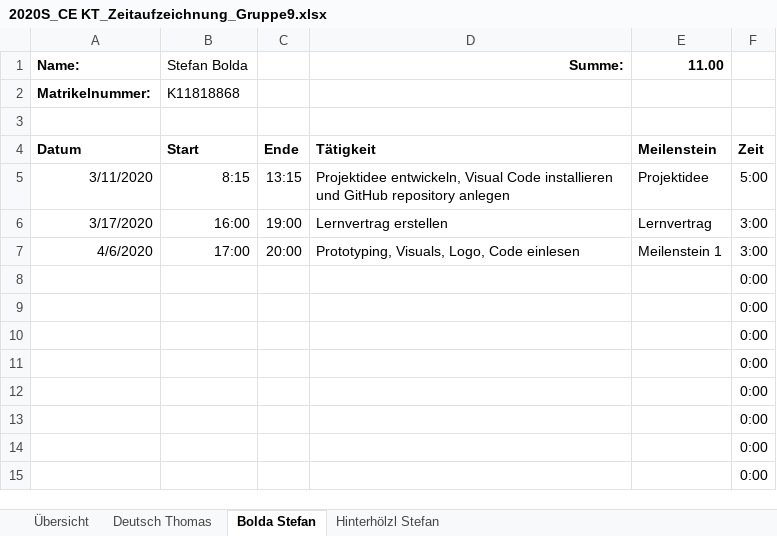
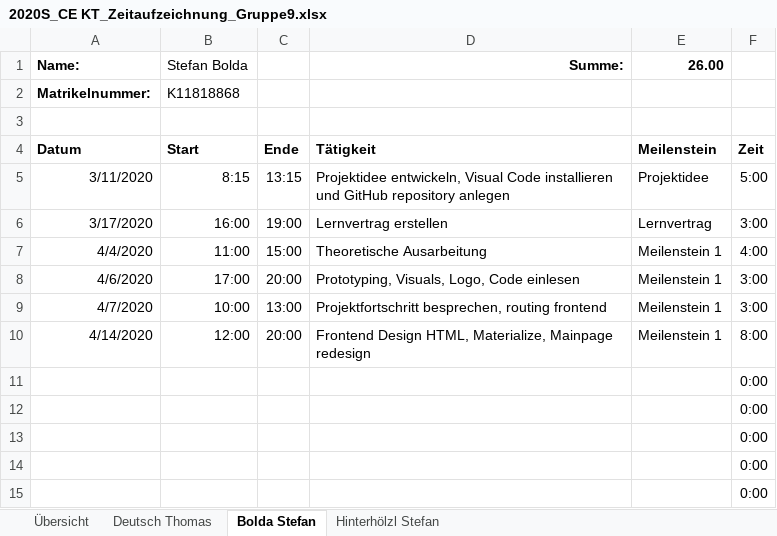
Before and after one commit to deutho/CEKT-Web, an Excel workbook: administratives/2020S_CE KT_Zeitaufzeichnung_Gruppe9.xlsx, sheet Bolda Stefan, drawn as a sheet; only a part is shown; values as stored, in another font and other column widths than the file's, no borders; table styles not drawn; removed rows and columns are numbered as before the commit, all else as after; the diff names each change by its address in the sheet, - before the commit and + after, or states it on an @@ line.

```diff
--- a/administratives/2020S_CE KT_Zeitaufzeichnung_Gruppe9.xlsx (sheet Bolda Stefan)
+++ b/administratives/2020S_CE KT_Zeitaufzeichnung_Gruppe9.xlsx (sheet Bolda Stefan)
-E1: 11.00
+E1: 26.00
+row 7: 4/4/2020 | 11:00 | 15:00 | Theoretische Ausarbeitung | Meilenstein 1 | 4:00
-row 8:  |  |  |  |  | 0:00
-row 9:  |  |  |  |  | 0:00
-row 10:  |  |  |  |  | 0:00
+row 9: 4/7/2020 | 10:00 | 13:00 | Projektfortschritt besprechen, routing frontend | Meilenstein 1 | 3:00
+row 10: 4/14/2020 | 12:00 | 20:00 | Frontend Design HTML, Materialize, Mainpage redesign | Meilenstein 1 | 8:00
```
Also changed, not shown: sheet Übersicht, sheet Deutsch Thomas, sheet Hinterhölzl Stefan, formulas that keep their value, hidden cells.
